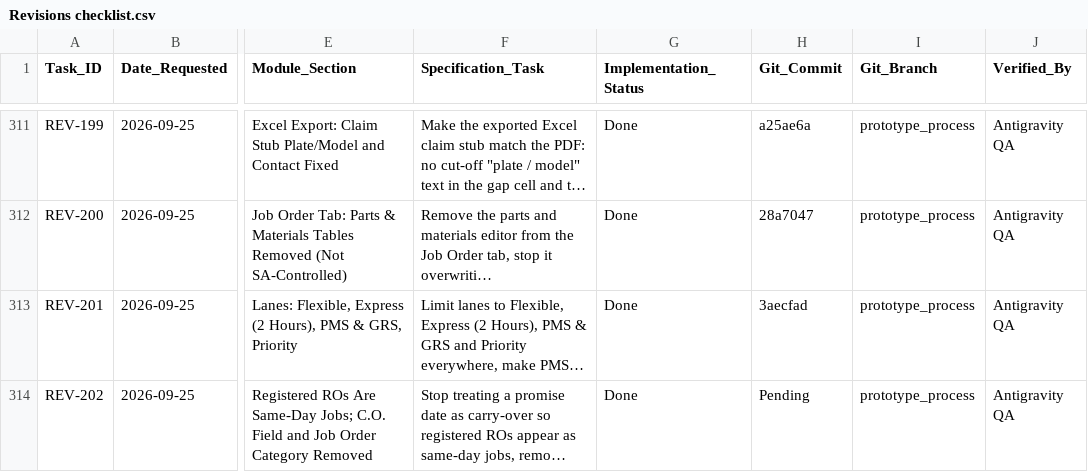
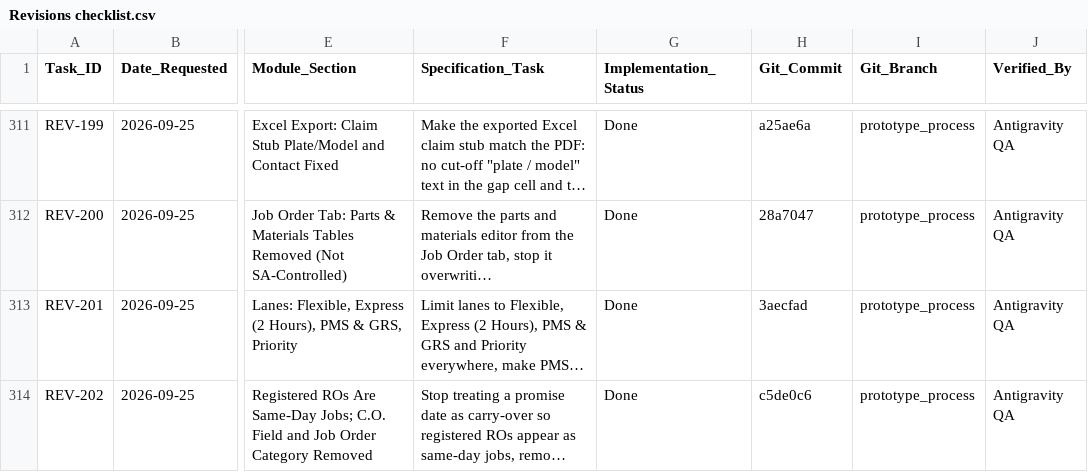
Before and after one commit to Justin-stack101/Hontech_Main_Active_Development_PHP_SQL, a CSV file: Revisions checklist.csv, drawn as a sheet; only a part is shown, gaps mark what is left out; long unchanged cells end in …; the diff names each change by its address in the sheet, - before the commit and + after, or states it on an @@ line.

```diff
--- a/Revisions checklist.csv
+++ b/Revisions checklist.csv
-H314 (Git_Commit): Pending
+H314 (Git_Commit): c5de0c6
```
Also changed, not shown: 1 other file.
